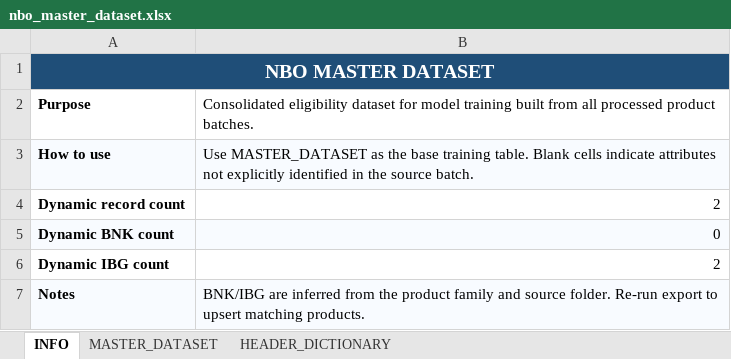
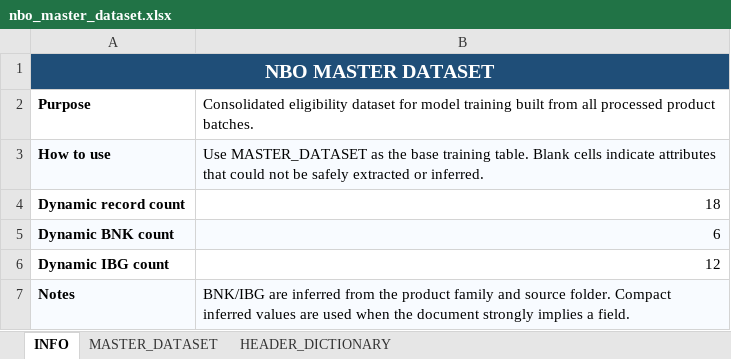
Before and after one commit to talharusman/Data_Extraction, an Excel workbook: output/nbo_master_dataset.xlsx, sheet INFO, drawn as a sheet; values as stored, in another font and other column widths than the file's, no borders; the diff names each change by its address in the sheet, - before the commit and + after, or states it on an @@ line.

```diff
--- a/output/nbo_master_dataset.xlsx (sheet INFO)
+++ b/output/nbo_master_dataset.xlsx (sheet INFO)
-B3: …indicate attributes not explicitly identified in the source batch.
+B3: …indicate attributes that could not be safely extracted or inferred.
-B4: 2
+B4: 18
-B5: 0
+B5: 6
-B6: 2
+B6: 12
-B7: …source folder. Re-run export to upsert matching products.
+B7: …source folder. Compact inferred values are used when the document strongly implies a field.
```
Also changed, not shown: sheet MASTER_DATASET, output/nbo_review_required.xlsx, 9 other files.
